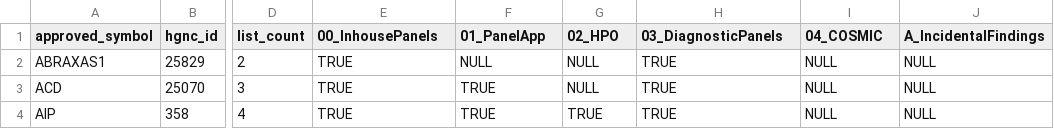
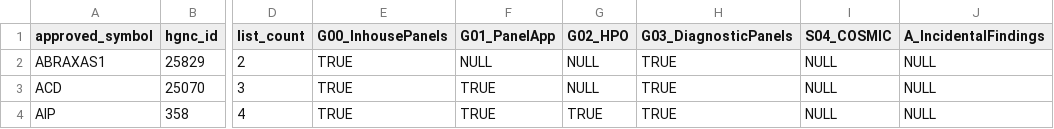
Before and after one commit to berntpopp/custom-cancer-panel, a CSV file: analyses/merged/CancerPanel_MergeAnalysesSources.2023-06-14.csv, drawn as a sheet; only a part is shown, gaps mark what is left out; the diff names each change by its address in the sheet, - before the commit and + after, or states it on an @@ line.

Commit message:
restructure analyses into germline and somatic

```diff
--- a/analyses/merged/CancerPanel_MergeAnalysesSources.2023-06-14.csv
+++ b/analyses/merged/CancerPanel_MergeAnalysesSources.2023-06-14.csv
-E1: 00_InhousePanels
+E1: G00_InhousePanels
-F1: 01_PanelApp
+F1: G01_PanelApp
-G1: 02_HPO
+G1: G02_HPO
-H1: 03_DiagnosticPanels
+H1: G03_DiagnosticPanels
-I1: 04_COSMIC
+I1: S04_COSMIC
```
Also changed, not shown: 25 other files.
